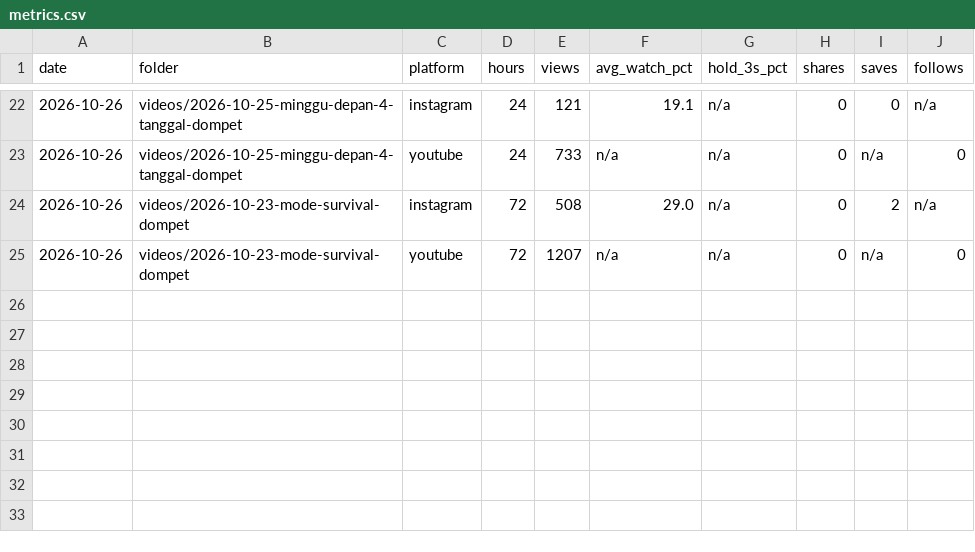
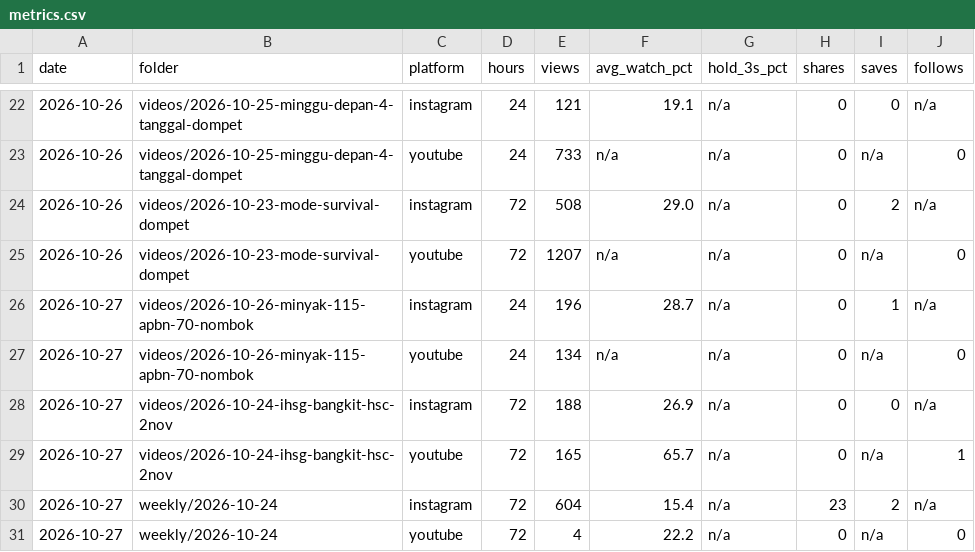
Before and after one commit to psatyadarma/explainer-studio, a CSV file: accounts/rangkumindong/knowledge/metrics.csv, drawn as a sheet; only a part is shown, gaps mark what is left out.

```diff
--- a/accounts/rangkumindong/knowledge/metrics.csv
+++ b/accounts/rangkumindong/knowledge/metrics.csv
@@ -25 +25,7 @@ date,folder,platform,hours,views,avg_watch_pct,hold_3s_pct,shares,saves,follows
 2026-10-26,videos/2026-10-23-mode-survival-dompet,youtube,72,1207,n/a,n/a,0,n/a,0
+2026-10-27,videos/2026-10-26-minyak-115-apbn-70-nombok,instagram,24,196,28.7,n/a,0,1,n/a
+2026-10-27,videos/2026-10-26-minyak-115-apbn-70-nombok,youtube,24,134,n/a,n/a,0,n/a,0
+2026-10-27,videos/2026-10-24-ihsg-bangkit-hsc-2nov,instagram,72,188,26.9,n/a,0,0,n/a
+2026-10-27,videos/2026-10-24-ihsg-bangkit-hsc-2nov,youtube,72,165,65.7,n/a,0,n/a,1
+2026-10-27,weekly/2026-10-24,instagram,72,604,15.4,n/a,23,2,n/a
+2026-10-27,weekly/2026-10-24,youtube,72,4,22.2,n/a,0,n/a,0
```
Also changed, not shown: accounts/rangkumindong/knowledge/covered.csv, accounts/rangkumindong/knowledge/hooks.csv, 12 other files.
